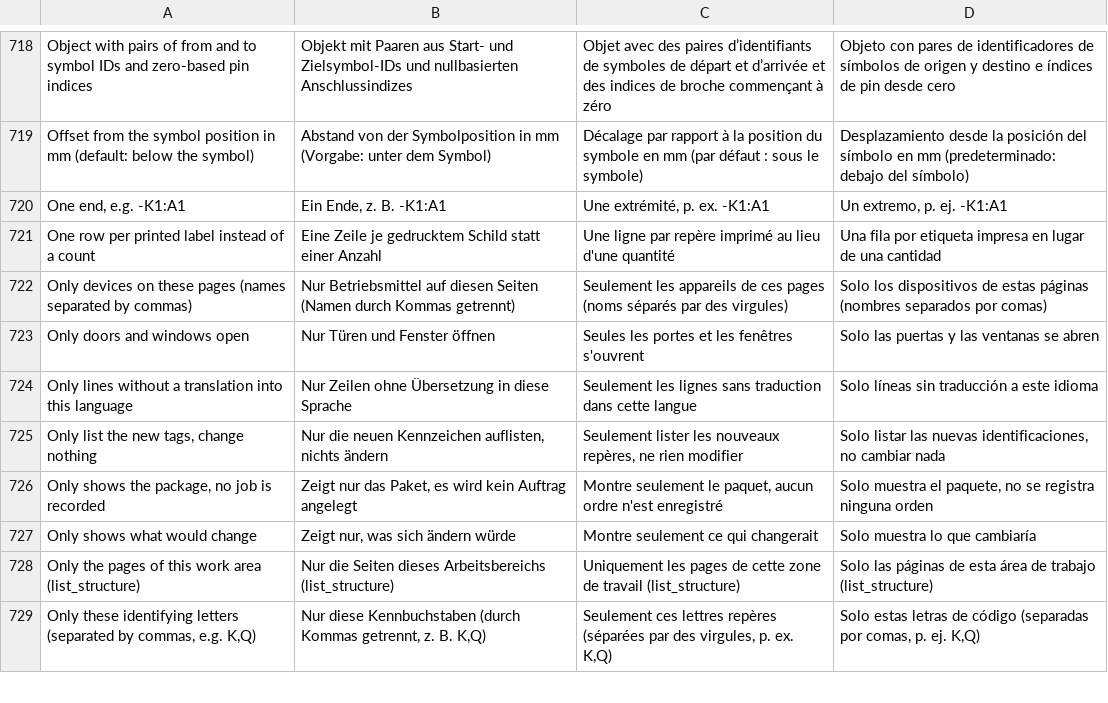
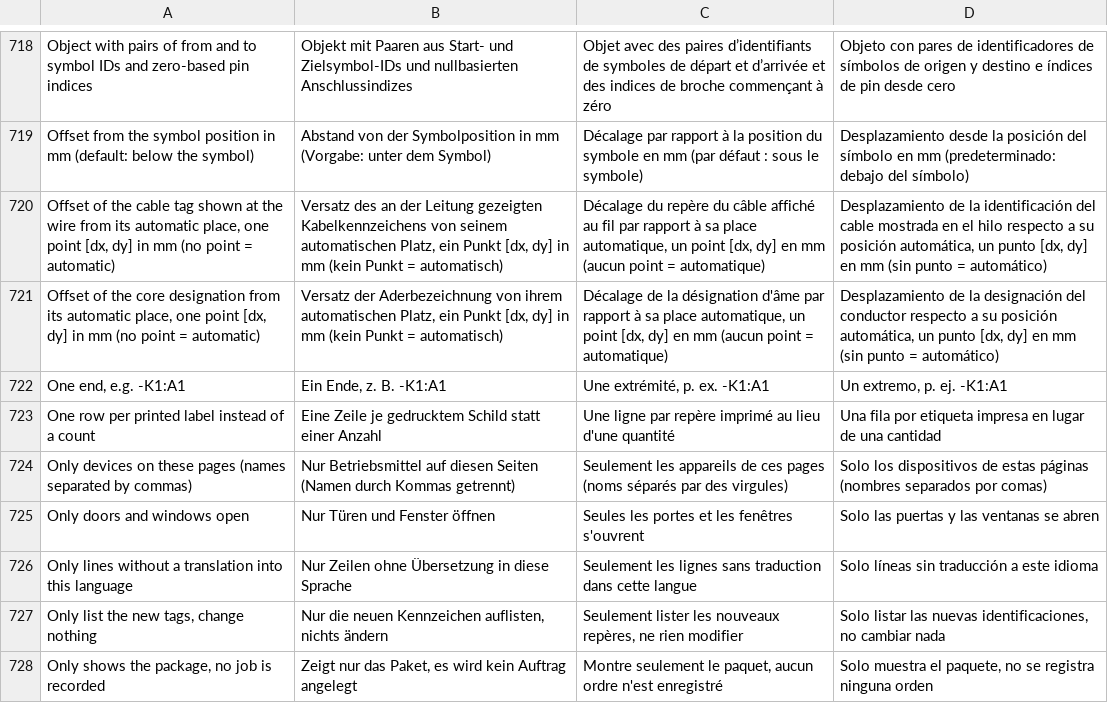
Before and after one commit to JukkaJor/OpenECraft, a TSV file: crates/openecraft-i18n/src/catalog/plugins/required.tsv, drawn as a sheet; only a part is shown, gaps mark what is left out; the shorter side is filled out with more unchanged rows; the diff names each change by its address in the sheet, - before the commit and + after, or states it on an @@ line.

```diff
--- a/crates/openecraft-i18n/src/catalog/plugins/required.tsv
+++ b/crates/openecraft-i18n/src/catalog/plugins/required.tsv
+row 720: Offset of the cable tag shown at the wire from its automatic place, one point [dx, dy] in mm (no point = automatic) | Versatz des an der Leitung gezeigten Kabelkennzeichens von seinem automatischen Platz, ein Punkt [dx, dy] in mm (kein Punkt = automatisch) | Décalage du repère du câble affiché au fil par rapport à sa place automatique, un point [dx, dy] en mm (aucun point = automatique) | Desplazamiento de la identificación del cable mostrada en el hilo respecto a su posición automática, un punto [dx, dy] en mm (sin punto = automático)
+row 721: Offset of the core designation from its automatic place, one point [dx, dy] in mm (no point = automatic) | Versatz der Aderbezeichnung von ihrem automatischen Platz, ein Punkt [dx, dy] in mm (kein Punkt = automatisch) | Décalage de la désignation d'âme par rapport à sa place automatique, un point [dx, dy] en mm (aucun point = automatique) | Desplazamiento de la designación del conductor respecto a su posición automática, un punto [dx, dy] en mm (sin punto = automático)
```
Also changed, not shown: crates/openecraft-i18n/src/catalog/editor/required.tsv, crates/openecraft-i18n/src/catalog/plugins/nl.tsv, 44 other files.
